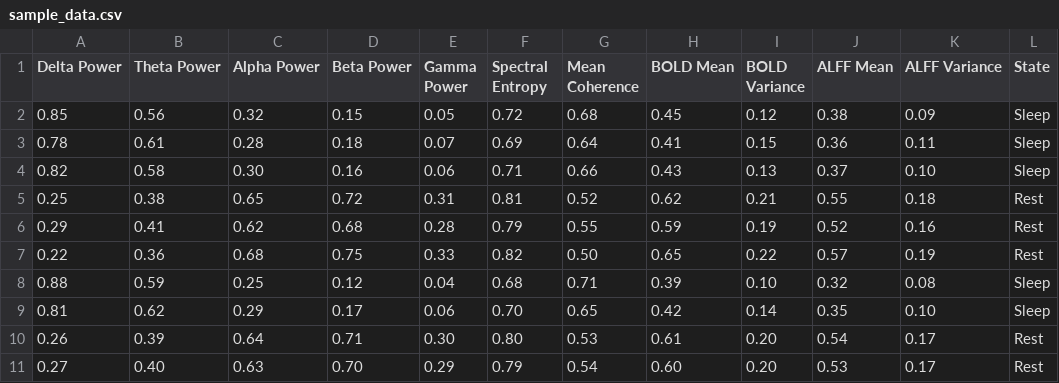
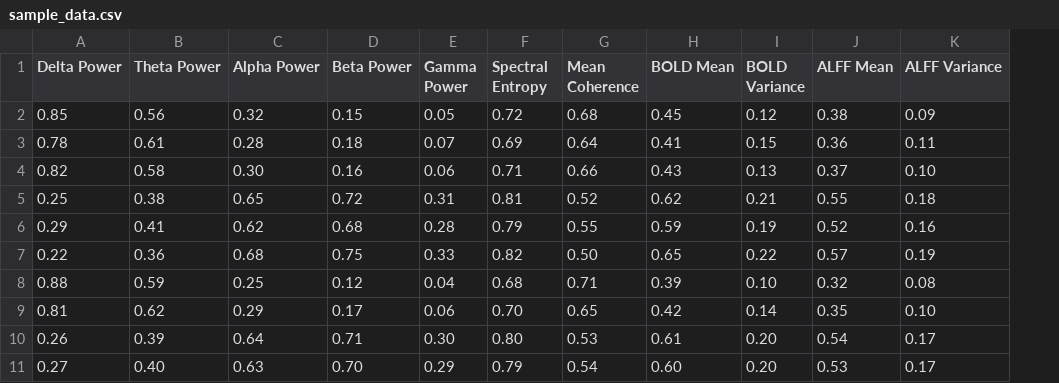
Before and after one commit to NaveedMalik91/NeuroFusionAnalyzer, a CSV file: static/assets/sample_data.csv, drawn as a sheet; the diff names each change by its address in the sheet, - before the commit and + after, or states it on an @@ line.

```diff
--- a/static/assets/sample_data.csv
+++ b/static/assets/sample_data.csv
-column L (State), rows 2-11: Sleep | Sleep | Sleep | Rest | Rest | Rest | Sleep | Sleep | Rest | Rest
```
Also changed, not shown: 4 other files.
